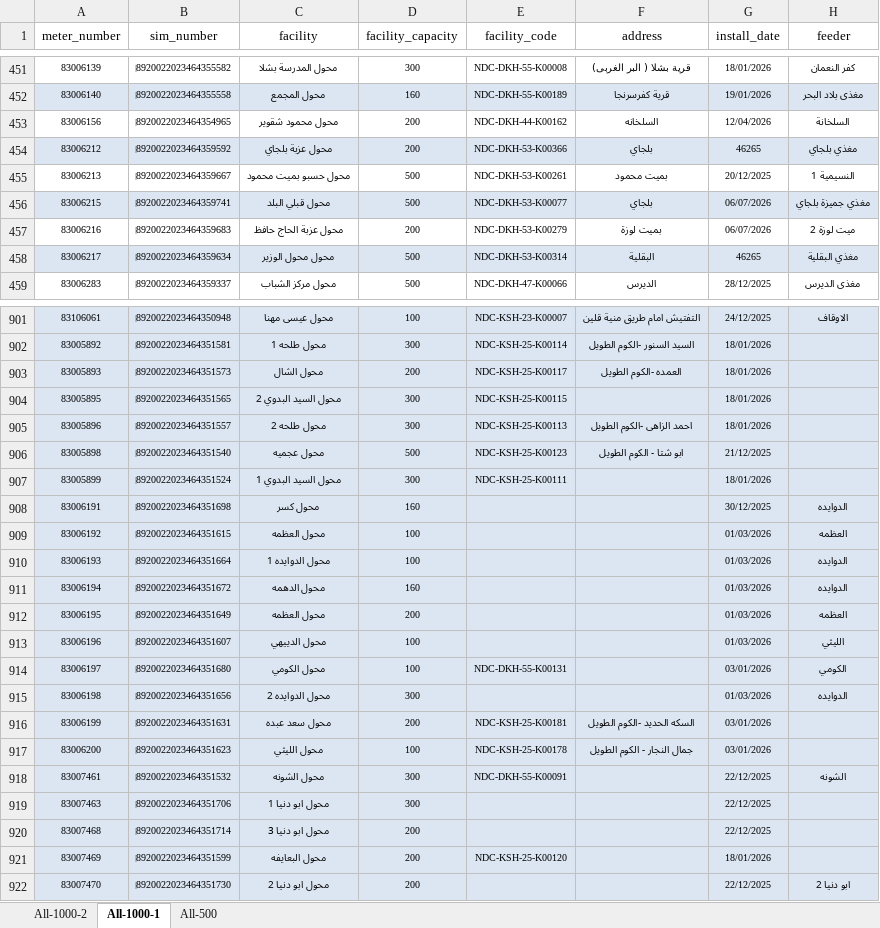
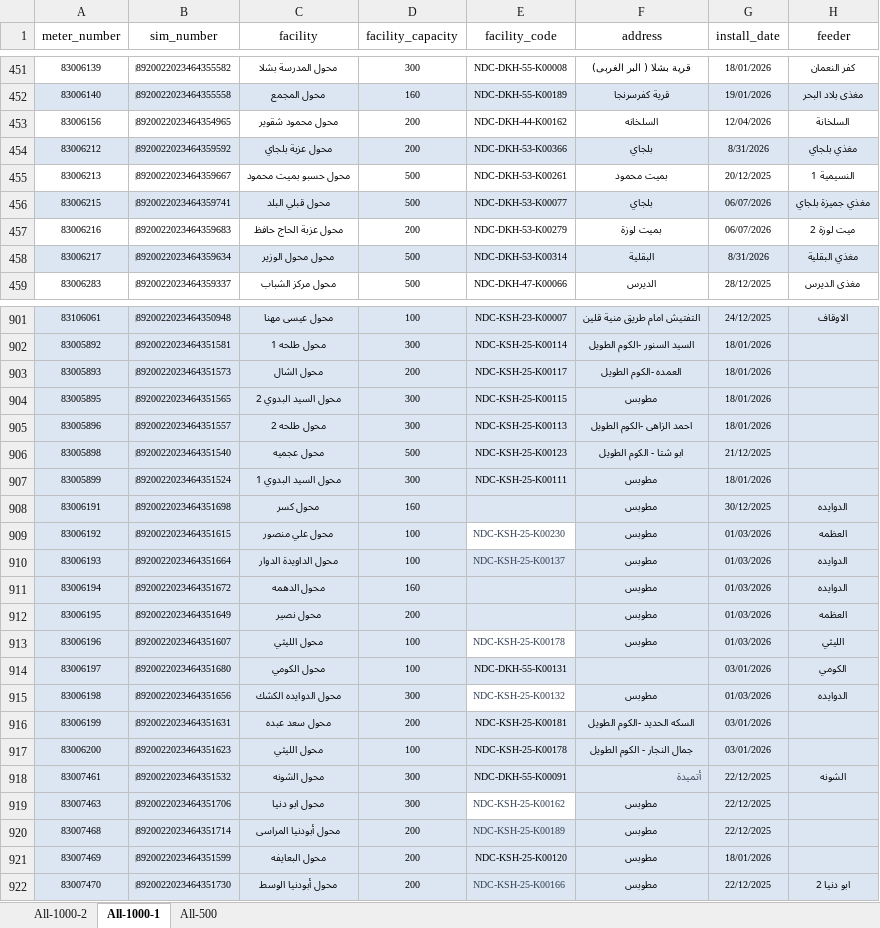
Before and after one commit to merrooo/NDEDC_Production, an Excel workbook: Sources/DP_Uploading_SM_Never_Remove.xlsx, sheet All-1000-1, drawn as a sheet; only a part is shown, gaps mark what is left out; values as stored, in another font and other column widths than the file's, no borders; conditional formats not drawn; the diff covers the shown part only; the diff names each change by its address in the sheet, - before the commit and + after, or states it on an @@ line.

```diff
--- a/Sources/DP_Uploading_SM_Never_Remove.xlsx (sheet All-1000-1)
+++ b/Sources/DP_Uploading_SM_Never_Remove.xlsx (sheet All-1000-1)
-G454 (install_date): 46265
+G454 (install_date): 8/31/2026
-G458 (install_date): 46265
+G458 (install_date): 8/31/2026
-F904 (address): (empty)
+F904 (address): مطوبس
-F907:F913 (address): (empty)
+F907:F913 (address): مطوبس
-C909 (facility): محول العظمه
+C909 (facility): محول علي منصور
-E909 (facility_code): (empty)
+E909 (facility_code): NDC-KSH-25-K00230
-E909 fill: #DCE6F2
+E909 fill: none
-C910 (facility): محول الدوايده 1
+C910 (facility): محول الداويدة الدوار
-E910 (facility_code): (empty)
+E910 (facility_code): NDC-KSH-25-K00137
-C912 (facility): محول العظمه
+C912 (facility): محول نصير
-C913 (facility): محول الدييهي
+C913 (facility): محول الليثي
-E913 (facility_code): (empty)
+E913 (facility_code): NDC-KSH-25-K00178
-E913 fill: #DCE6F2
+E913 fill: none
-C915 (facility): محول الدوايده 2
+C915 (facility): محول الدوايده الكشك
-E915 (facility_code): (empty)
+E915 (facility_code): NDC-KSH-25-K00132
-E915 fill: #DCE6F2
+E915 fill: none
-F915 (address): (empty)
+F915 (address): مطوبس
-F918 (address): (empty)
+F918 (address): أتميدة
-C919 (facility): محول ابو دنيا 1
+C919 (facility): محول ابو دنيا
-E919 (facility_code): (empty)
+E919 (facility_code): NDC-KSH-25-K00162
-E919 fill: #DCE6F2
+E919 fill: none
-F919:F922 (address): (empty)
+F919:F922 (address): مطوبس
-C920 (facility): محول ابو دنيا 3
+C920 (facility): محول أبودنيا المراسى
-E920 (facility_code): (empty)
+E920 (facility_code): NDC-KSH-25-K00189
-C922 (facility): محول ابو دنيا 2
+C922 (facility): محول أبودنيا الوسط
-E922 (facility_code): (empty)
+E922 (facility_code): NDC-KSH-25-K00166
```
Also changed, not shown: 3 edited cells elsewhere in this sheet, sheet All-1000-2, 4 other files.
